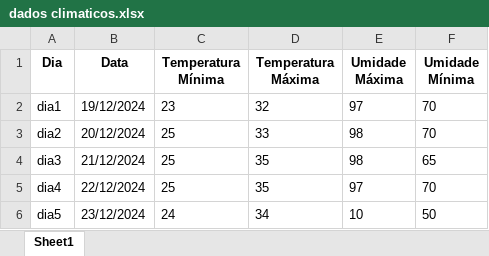
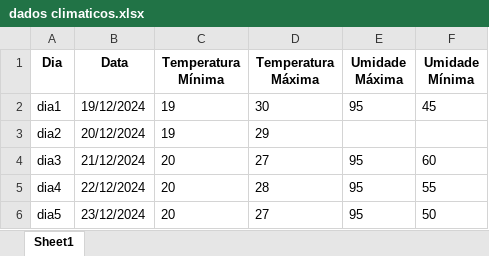
Before and after one commit to Equipe-Hopper/clima-bot-df8, an Excel workbook: dados climaticos.xlsx, sheet Sheet1, drawn as a sheet; values as stored, in another font and other column widths than the file's, no borders; the diff names each change by its address in the sheet, - before the commit and + after, or states it on an @@ line.

```diff
--- a/dados climaticos.xlsx (sheet Sheet1)
+++ b/dados climaticos.xlsx (sheet Sheet1)
-C2 (Temperatura Mínima): 23
+C2 (Temperatura Mínima): 19
-D2 (Temperatura Máxima): 32
+D2 (Temperatura Máxima): 30
-E2 (Umidade Máxima): 97
+E2 (Umidade Máxima): 95
-F2 (Umidade Mínima): 70
+F2 (Umidade Mínima): 45
-C3 (Temperatura Mínima): 25
+C3 (Temperatura Mínima): 19
-D3 (Temperatura Máxima): 33
+D3 (Temperatura Máxima): 29
-E3 (Umidade Máxima): 98
+E3 (Umidade Máxima): (empty)
-F3 (Umidade Mínima): 70
+F3 (Umidade Mínima): (empty)
-C4:C5 (Temperatura Mínima): 25
+C4:C5 (Temperatura Mínima): 20
-D4 (Temperatura Máxima): 35
+D4 (Temperatura Máxima): 27
-E4 (Umidade Máxima): 98
+E4 (Umidade Máxima): 95
-F4 (Umidade Mínima): 65
+F4 (Umidade Mínima): 60
-D5 (Temperatura Máxima): 35
+D5 (Temperatura Máxima): 28
-E5 (Umidade Máxima): 97
+E5 (Umidade Máxima): 95
-F5 (Umidade Mínima): 70
+F5 (Umidade Mínima): 55
-C6 (Temperatura Mínima): 24
+C6 (Temperatura Mínima): 20
-D6 (Temperatura Máxima): 34
+D6 (Temperatura Máxima): 27
-E6 (Umidade Máxima): 10
+E6 (Umidade Máxima): 95
```
Also changed, not shown: 3 other files.
